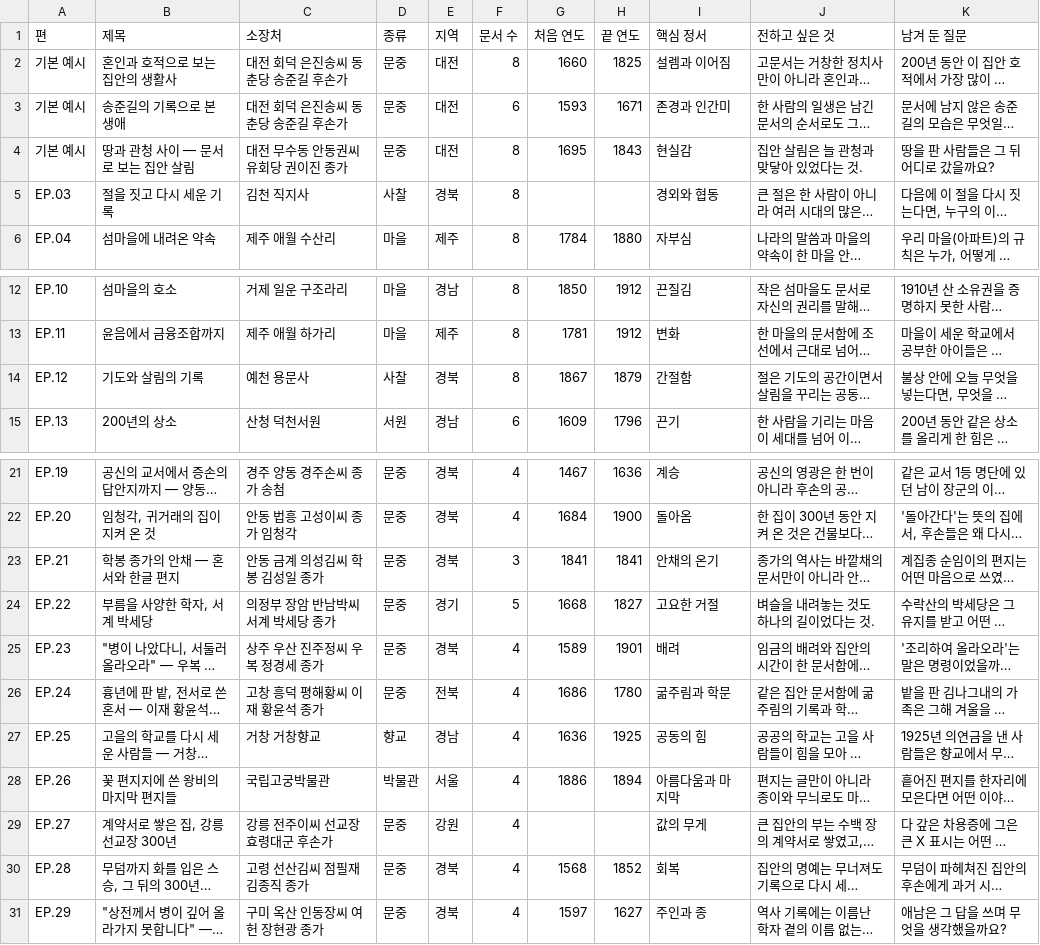
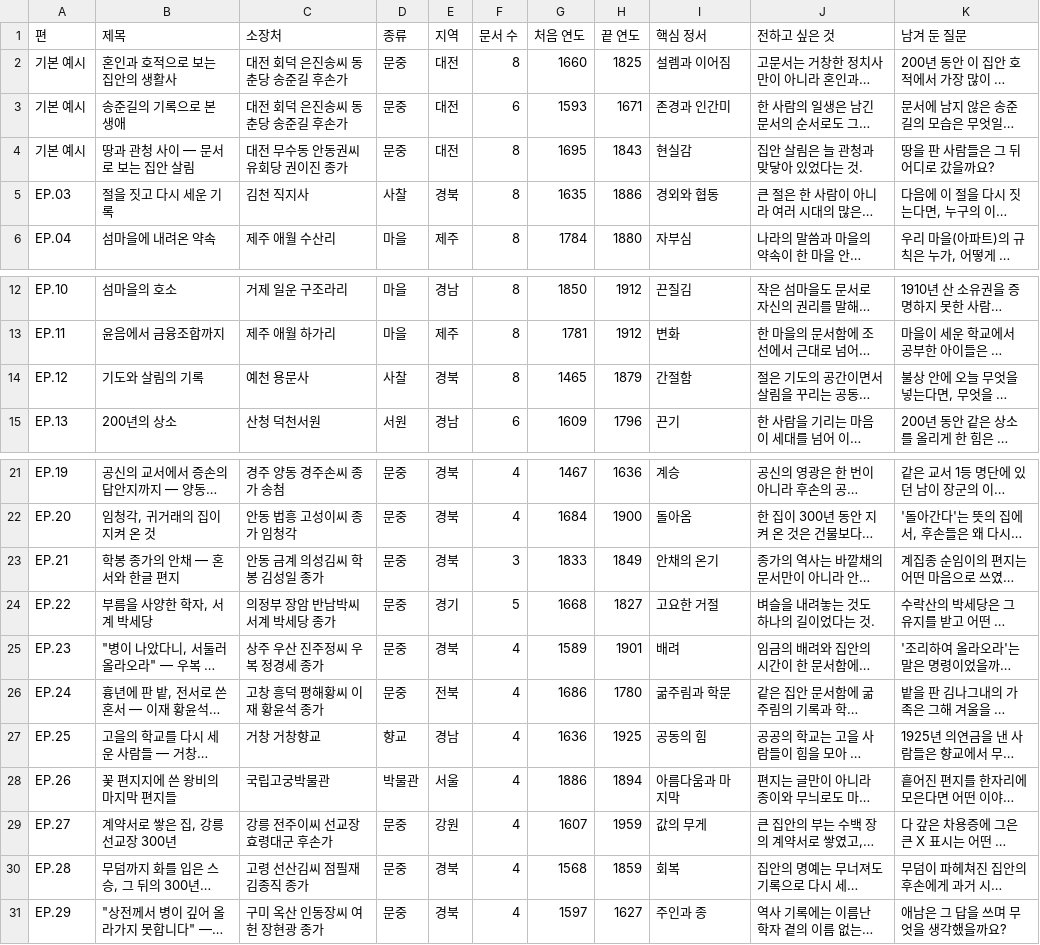
Before and after one commit to changgi/archive-tools, a CSV file: examples/analysis-episodes.csv, drawn as a sheet; only a part is shown, gaps mark what is left out; long unchanged cells end in …; the diff names each change by its address in the sheet, - before the commit and + after, or states it on an @@ line.

```diff
--- a/examples/analysis-episodes.csv
+++ b/examples/analysis-episodes.csv
-G5 (처음 연도): (empty)
+G5 (처음 연도): 1635
-H5 (끝 연도): (empty)
+H5 (끝 연도): 1886
-G14 (처음 연도): 1867
+G14 (처음 연도): 1465
-G23 (처음 연도): 1841
+G23 (처음 연도): 1833
-H23 (끝 연도): 1841
+H23 (끝 연도): 1849
-G29 (처음 연도): (empty)
+G29 (처음 연도): 1607
-H29 (끝 연도): (empty)
+H29 (끝 연도): 1959
-H30 (끝 연도): 1852
+H30 (끝 연도): 1859
```
Also changed, not shown: examples/hakbong/selection.csv, examples/jeompiljae/selection.csv, 29 other files.
